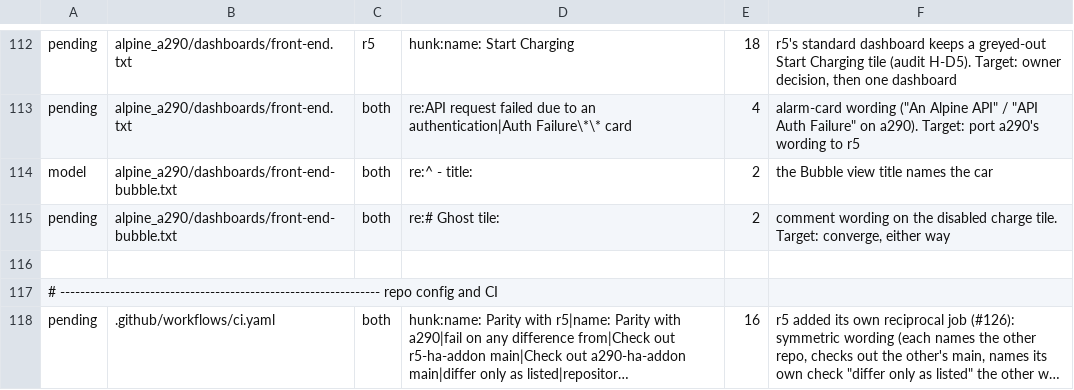
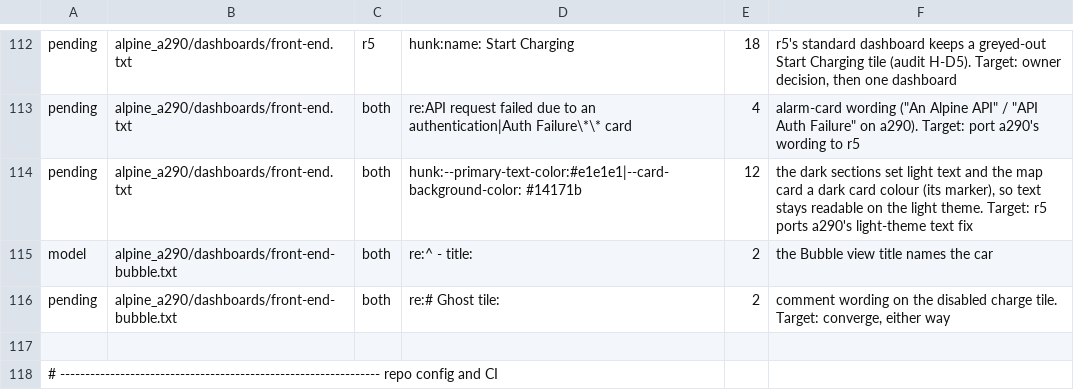
Before and after one commit to MatthewHobbs/a290-ha-addon, a TSV file: scripts/parity/expected.tsv, drawn as a sheet; only a part is shown, gaps mark what is left out; the shorter side is filled out with more unchanged rows; long unchanged cells end in …; the diff names each change by its address in the sheet, - before the commit and + after, or states it on an @@ line.

Commit message:
fix(dashboards): keep tile names readable on the light theme (#235)
The standard dashboard paints its sections dark whatever the user's theme, but on HA's light theme the cards inside drew dark text on that fill, so tile names were nearly invisible (seen in a light-mode render on HA 2026.9.4). Each dark section now sets the text colours its cards inherit, and the map card a dark card colour so its marker matches; the dashboard looks the same on either theme. A conformance test requires all five sections to keep both colours.

```diff
--- a/scripts/parity/expected.tsv
+++ b/scripts/parity/expected.tsv
+row 114: pending | alpine_a290/dashboards/front-end.txt | both | hunk:--primary-text-color:#e1e1e1|--card-background-color: #14171b | 12 | the dark sections set light text and the map card a dark card colour (its marker), so text stays readable on the light theme. Target: r5 ports a290's light-theme text fix
```
Also changed, not shown: 3 other files.
